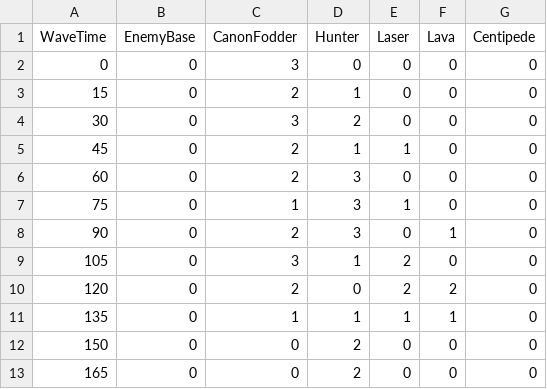
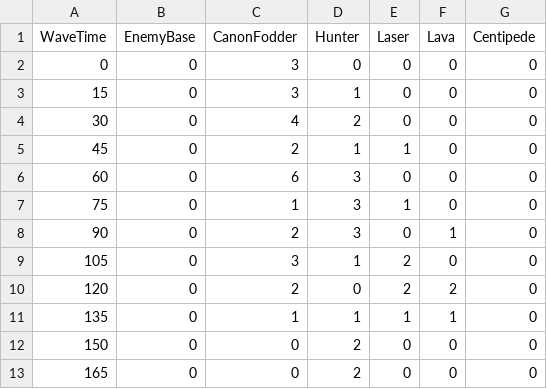
Before and after one commit to Slenderpi/RazorCyclone, a CSV file: Assets/Misc/EnemyWaves Adam.csv, drawn as a sheet.

Commit message:
adjusted waves

```diff
--- a/Assets/Misc/EnemyWaves Adam.csv
+++ b/Assets/Misc/EnemyWaves Adam.csv
@@ -2,6 +2,6 @@ WaveTime,EnemyBase,CanonFodder,Hunter,Laser,Lava,Centipede
 0,0,3,0,0,0,0
-15,0,2,1,0,0,0
-30,0,3,2,0,0,0
+15,0,3,1,0,0,0
+30,0,4,2,0,0,0
 45,0,2,1,1,0,0
-60,0,2,3,0,0,0
+60,0,6,3,0,0,0
 75,0,1,3,1,0,0
```
Also changed, not shown: 1 other file.
